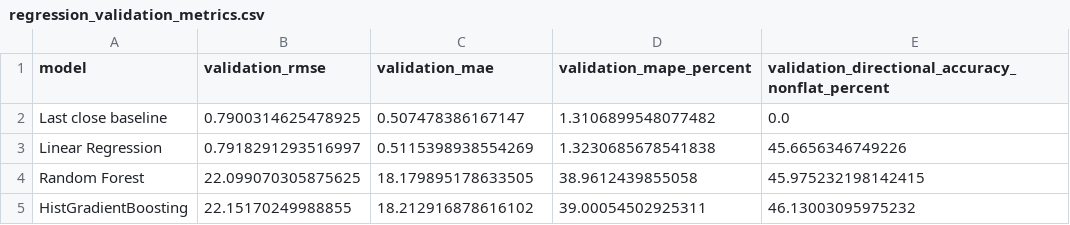
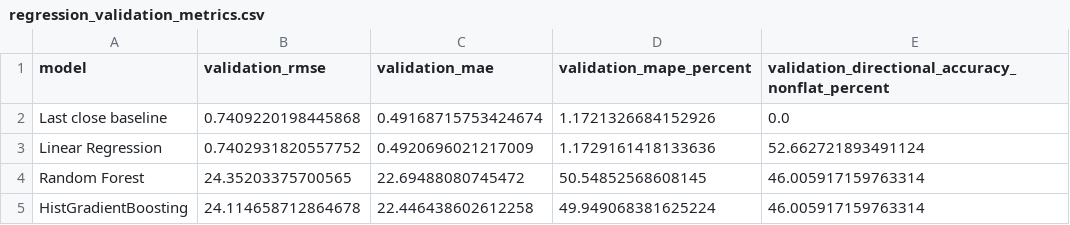
Before and after one commit to thiemhoang4807/fpt-stock-trends-prediction, a CSV file: reports/regression_validation_metrics.csv, drawn as a sheet.

Commit message:
feat(data): extend FPT dataset through 2026-09 and rerun pipeline

```diff
--- a/reports/regression_validation_metrics.csv
+++ b/reports/regression_validation_metrics.csv
@@ -1,5 +1,5 @@
 model,validation_rmse,validation_mae,validation_mape_percent,validation_directional_accuracy_nonflat_percent
-Last close baseline,0.7900314625478925,0.507478386167147,1.3106899548077482,0.0
-Linear Regression,0.7918291293516997,0.5115398938554269,1.3230685678541838,45.6656346749226
-Random Forest,22.099070305875625,18.179895178633505,38.9612439855058,45.975232198142415
-HistGradientBoosting,22.15170249988855,18.212916878616102,39.00054502925311,46.13003095975232
+Last close baseline,0.7409220198445868,0.49168715753424674,1.1721326684152926,0.0
+Linear Regression,0.7402931820557752,0.4920696021217009,1.1729161418133636,52.662721893491124
+Random Forest,24.35203375700565,22.69488080745472,50.54852568608145,46.005917159763314
+HistGradientBoosting,24.114658712864678,22.446438602612258,49.949068381625224,46.005917159763314
```
Also changed, not shown: reports/classification_test_metrics.csv, reports/classification_validation_metrics.csv, 28 other files.
